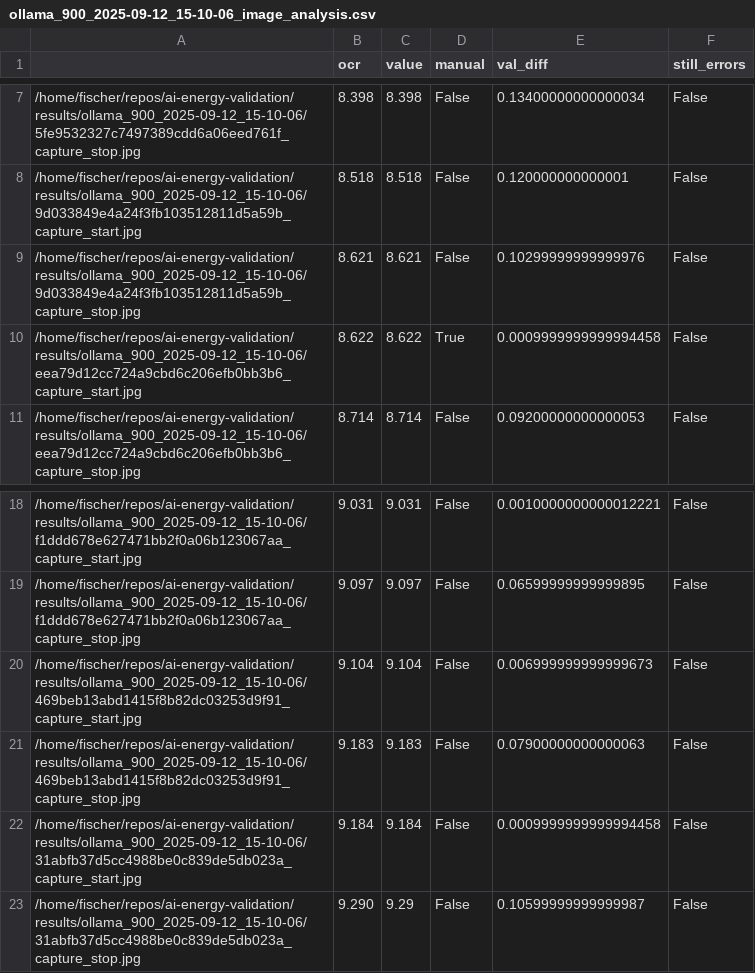
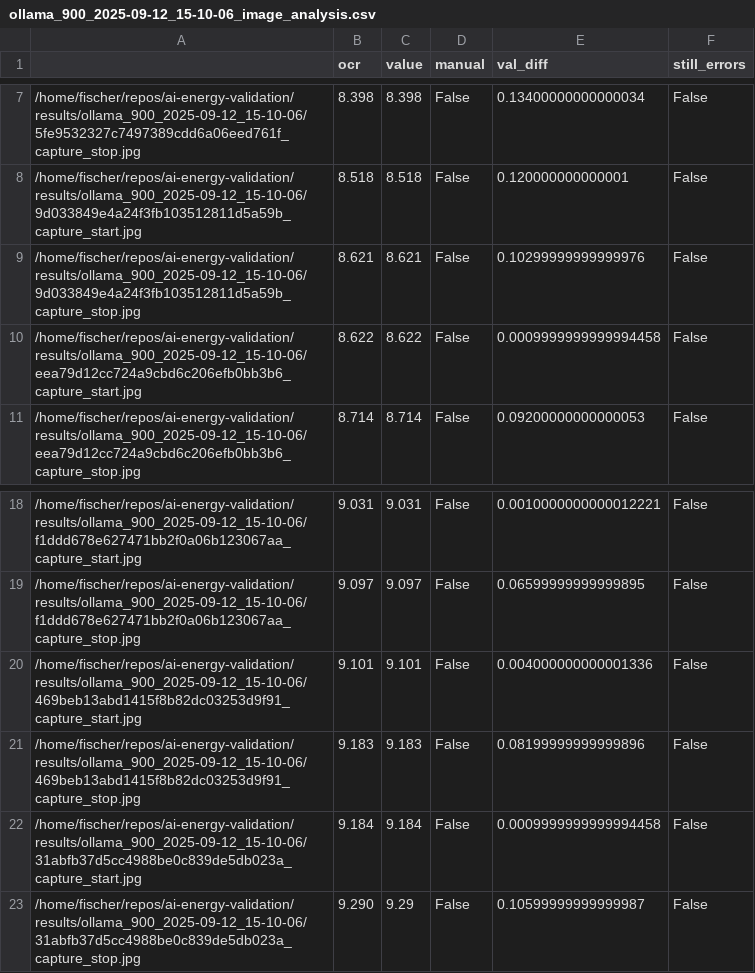
Before and after one commit to raphischer/ai-energy-validation, a CSV file: results/ollama_900_2025-09-12_15-10-06_image_analysis.csv, drawn as a sheet; only a part is shown, gaps mark what is left out.

```diff
--- a/results/ollama_900_2025-09-12_15-10-06_image_analysis.csv
+++ b/results/ollama_900_2025-09-12_15-10-06_image_analysis.csv
@@ -9,3 +9,3 @@
 /home/fischer/repos/ai-energy-validation/results/ollama_900_2025-09-12_15-10-06/9d033849e4a24f3fb103512811d5a59b_capture_stop.jpg,8.621,8.621,False,0.10299999999999976,False
-/home/fischer/repos/ai-energy-validation/results/ollama_900_2025-09-12_15-10-06/eea79d12cc724a9cbd6c206efb0bb3b6_capture_start.jpg,8.622,8.622,True,0.0009999999999994458,False
+/home/fischer/repos/ai-energy-validation/results/ollama_900_2025-09-12_15-10-06/eea79d12cc724a9cbd6c206efb0bb3b6_capture_start.jpg,8.622,8.622,False,0.0009999999999994458,False
 /home/fischer/repos/ai-energy-validation/results/ollama_900_2025-09-12_15-10-06/eea79d12cc724a9cbd6c206efb0bb3b6_capture_stop.jpg,8.714,8.714,False,0.09200000000000053,False
@@ -19,4 +19,4 @@
 /home/fischer/repos/ai-energy-validation/results/ollama_900_2025-09-12_15-10-06/f1ddd678e627471bb2f0a06b123067aa_capture_stop.jpg,9.097,9.097,False,0.06599999999999895,False
-/home/fischer/repos/ai-energy-validation/results/ollama_900_2025-09-12_15-10-06/469beb13abd1415f8b82dc03253d9f91_capture_start.jpg,9.104,9.104,False,0.006999999999999673,False
-/home/fischer/repos/ai-energy-validation/results/ollama_900_2025-09-12_15-10-06/469beb13abd1415f8b82dc03253d9f91_capture_stop.jpg,9.183,9.183,False,0.07900000000000063,False
+/home/fischer/repos/ai-energy-validation/results/ollama_900_2025-09-12_15-10-06/469beb13abd1415f8b82dc03253d9f91_capture_start.jpg,9.101,9.101,False,0.004000000000001336,False
+/home/fischer/repos/ai-energy-validation/results/ollama_900_2025-09-12_15-10-06/469beb13abd1415f8b82dc03253d9f91_capture_stop.jpg,9.183,9.183,False,0.08199999999999896,False
 /home/fischer/repos/ai-energy-validation/results/ollama_900_2025-09-12_15-10-06/31abfb37d5cc4988be0c839de5db023a_capture_start.jpg,9.184,9.184,False,0.0009999999999994458,False
```
Also changed, not shown: results/imagenet_120_2025-09-12_09-25-19_image_analysis.csv, results/imagenet_120_2025-09-17_03-24-31_image_analysis.csv, 26 other files.
